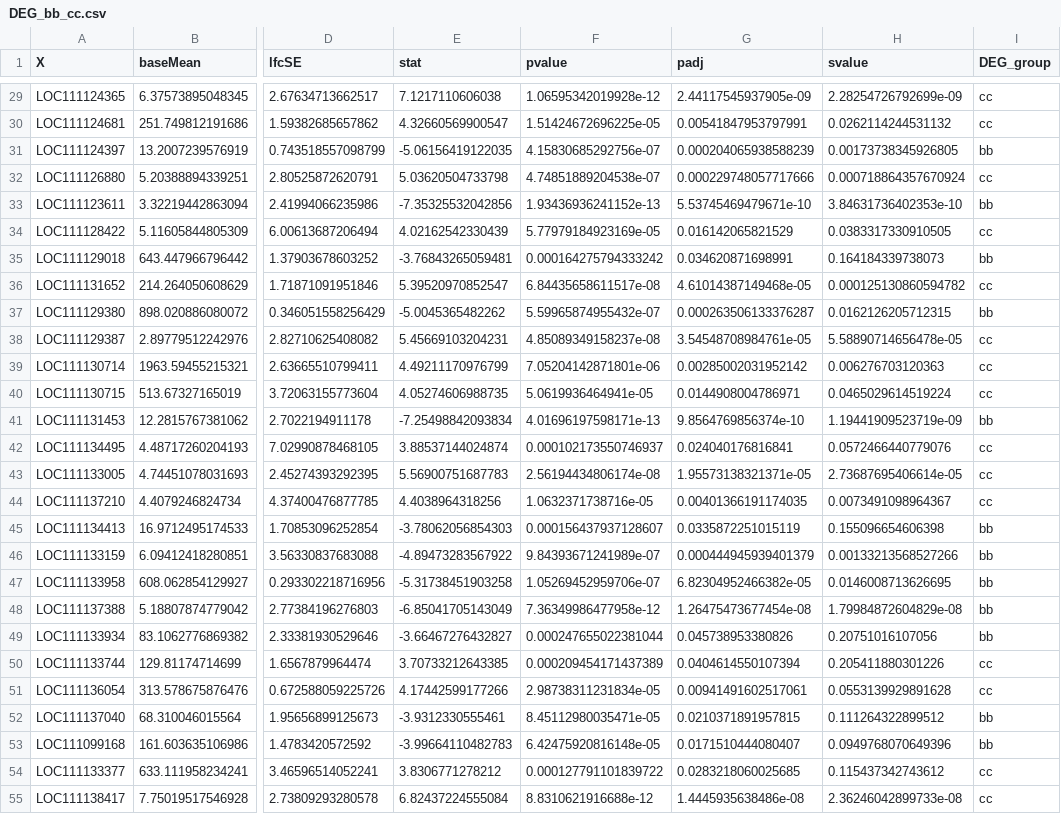
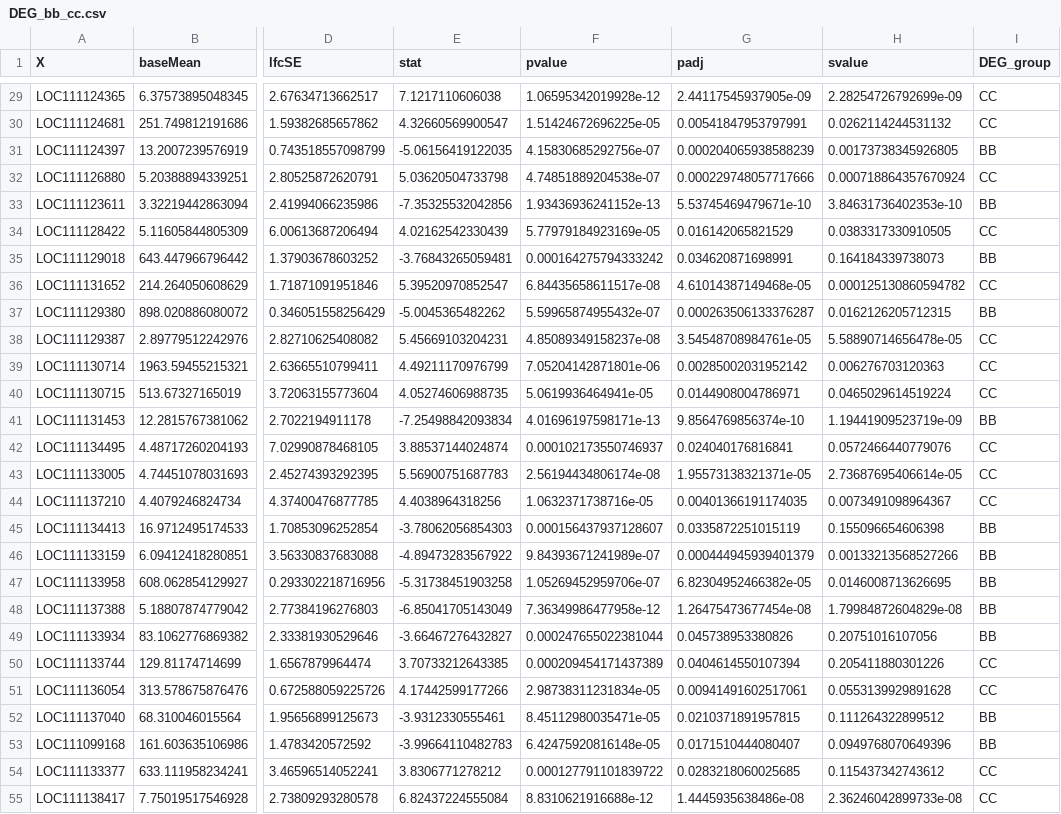
Before and after one commit to jgmcdonough/CE24_RNA-seq, a CSV file: analysis/diff_expression/phase2_v_phase2/deseq_res_files/DEGs/DEG_bb_cc.csv, drawn as a sheet; only a part is shown, gaps mark what is left out; the diff covers the shown part only; the diff names each change by its address in the sheet, - before the commit and + after, or states it on an @@ line.

```diff
--- a/analysis/diff_expression/phase2_v_phase2/deseq_res_files/DEGs/DEG_bb_cc.csv
+++ b/analysis/diff_expression/phase2_v_phase2/deseq_res_files/DEGs/DEG_bb_cc.csv
-I29:I30 (DEG_group): cc
+I29:I30 (DEG_group): CC
-I31 (DEG_group): bb
+I31 (DEG_group): BB
-I32 (DEG_group): cc
+I32 (DEG_group): CC
-I33 (DEG_group): bb
+I33 (DEG_group): BB
-I34 (DEG_group): cc
+I34 (DEG_group): CC
-I35 (DEG_group): bb
+I35 (DEG_group): BB
-I36 (DEG_group): cc
+I36 (DEG_group): CC
-I37 (DEG_group): bb
+I37 (DEG_group): BB
-I38:I40 (DEG_group): cc
+I38:I40 (DEG_group): CC
-I41 (DEG_group): bb
+I41 (DEG_group): BB
-I42:I44 (DEG_group): cc
+I42:I44 (DEG_group): CC
-I45:I49 (DEG_group): bb
+I45:I49 (DEG_group): BB
-I50:I51 (DEG_group): cc
+I50:I51 (DEG_group): CC
-I52:I53 (DEG_group): bb
+I52:I53 (DEG_group): BB
-I54:I55 (DEG_group): cc
+I54:I55 (DEG_group): CC
```
Also changed, not shown: 142 edited cells elsewhere in this file, analysis/diff_expression/phase2_v_phase2/deseq_res_files/DEGs/DEG_bc_bb.csv, analysis/diff_expression/phase2_v_phase2/deseq_res_files/DEGs/DEG_bc_cb.csv, 33 other files.
